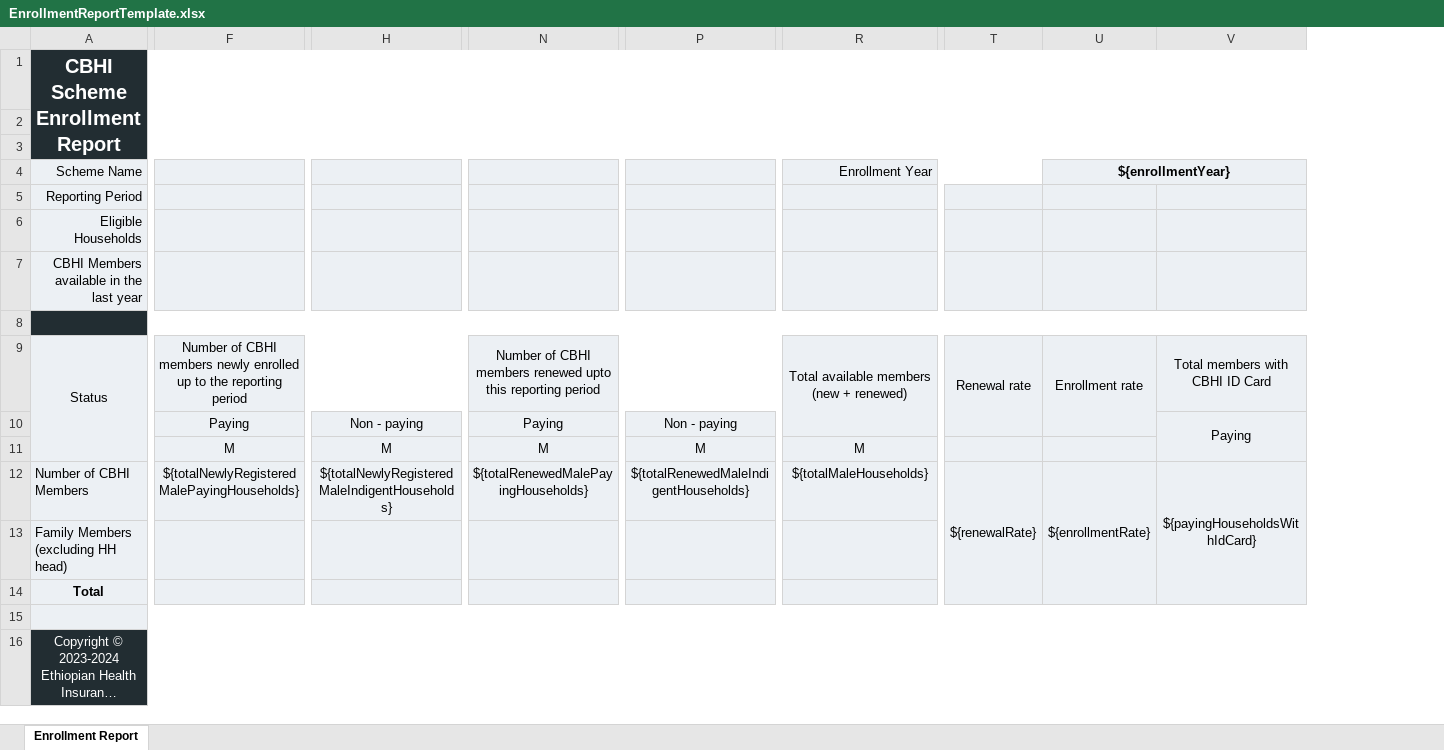
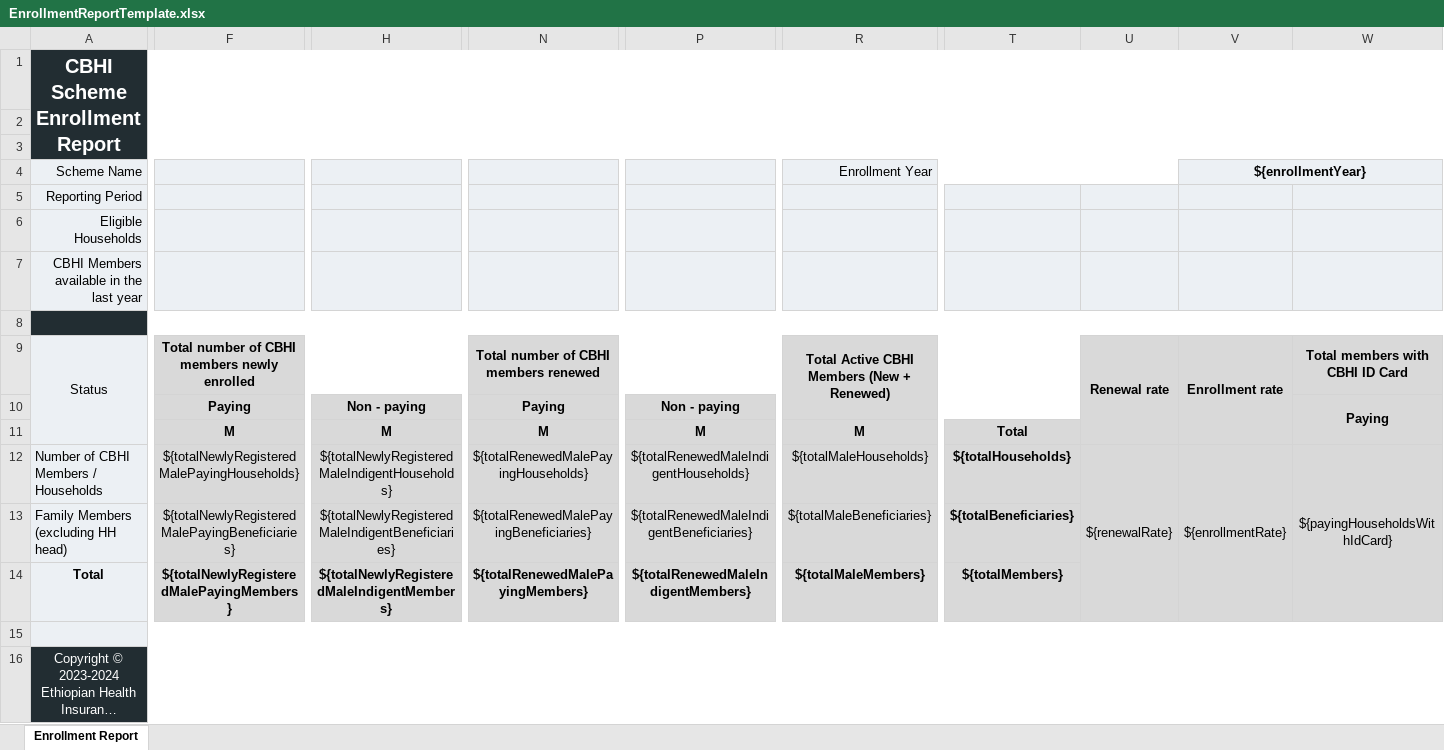
Before and after one commit to zelalemgta/cbhi-enrollment-app, an Excel workbook: public/reportTemplates/EnrollmentReportTemplate.xlsx, sheet Enrollment Report, drawn as a sheet; only a part is shown, gaps mark what is left out; long unchanged cells end in …; values as stored, in another font and other column widths than the file's, no borders; removed rows and columns are numbered as before the commit, all else as after; rows hold the shown columns only; the diff covers the shown part only; the diff names each change by its address in the sheet, - before the commit and + after, or states it on an @@ line.

Commit message:
Added enrollment excel report feature

```diff
--- a/public/reportTemplates/EnrollmentReportTemplate.xlsx (sheet Enrollment Report)
+++ b/public/reportTemplates/EnrollmentReportTemplate.xlsx (sheet Enrollment Report)
+column T, rows 11-12: Total | ${totalHouseholds}
-F9: Number of CBHI members newly enrolled up to the reporting period
+F9: Total number of CBHI members newly enrolled
-F9:H12 fill: #ECF0F4
+F9:H12 fill: #D9D9D9
-F9:F10 bold: off
+F9:F10 bold: on
-N9: Number of CBHI members renewed upto this reporting period
+N9: Total number of CBHI members renewed
-N9:R12 fill: #ECF0F4
+N9:R12 fill: #D9D9D9
-N9:N10 bold: off
+N9:N10 bold: on
-R9: Total available members (new + renewed)
+R9: Total Active CBHI Members (New + Renewed)
-R9 bold: off
+R9 bold: on
-U9:W12 fill: #ECF0F4
+U9:W12 fill: #D9D9D9
-U9:W9 bold: off
+U9:W9 bold: on
-T9:T10 merged
+U9:U11 merged
-U9:U10 merged
+V9:V11 merged
-H10 bold: off
+H10 bold: on
-P10 bold: off
+P10 bold: on
-W10 bold: off
+W10 bold: on
-F11:H11 bold: off
+F11:H11 bold: on
-N11:R11 bold: off
+N11:R11 bold: on
-A12: Number of CBHI Members
+A12: Number of CBHI Members / Households
-row 13: Family Members (excluding HH head)
-row 14: Total
+row 13: Family Members (excluding HH head) | ${totalNewlyRegisteredMalePayingBeneficiaries} | ${totalNewlyRegisteredMaleIndigentBeneficiaries} | ${totalRenewedMalePayingBeneficiaries} | ${totalRenewedMaleIndigentBeneficiaries} | ${totalMaleBeneficiaries} | ${totalBeneficiaries}
+row 14: Total | ${totalNewlyRegisteredMalePayingMembers} | ${totalNewlyRegisteredMaleIndigentMembers} | ${totalRenewedMalePayingMembers} | ${totalRenewedMaleIndigentMembers} | ${totalMaleMembers} | ${totalMembers}
```
Also changed, not shown: cell formats elsewhere in this sheet, 19 other files.
